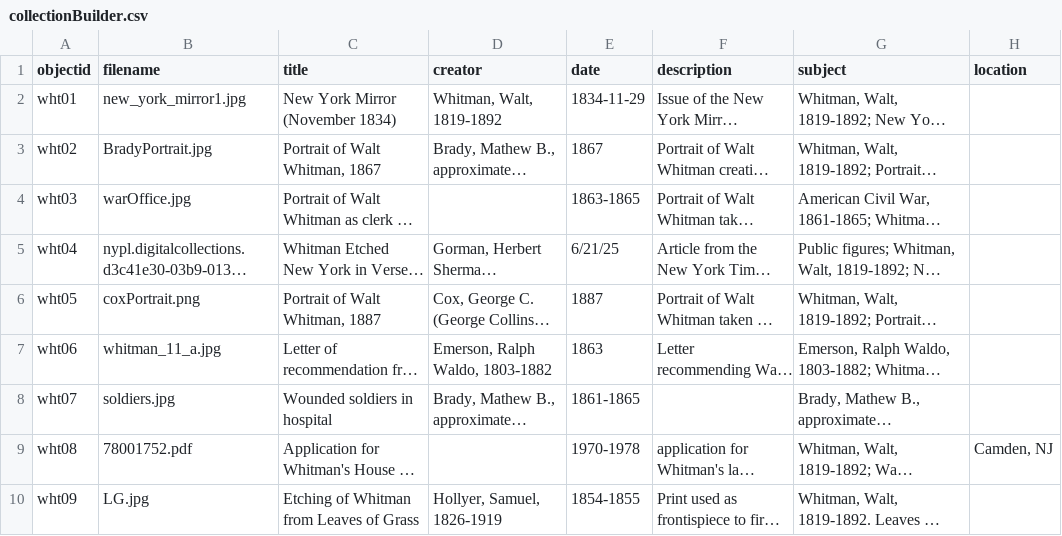
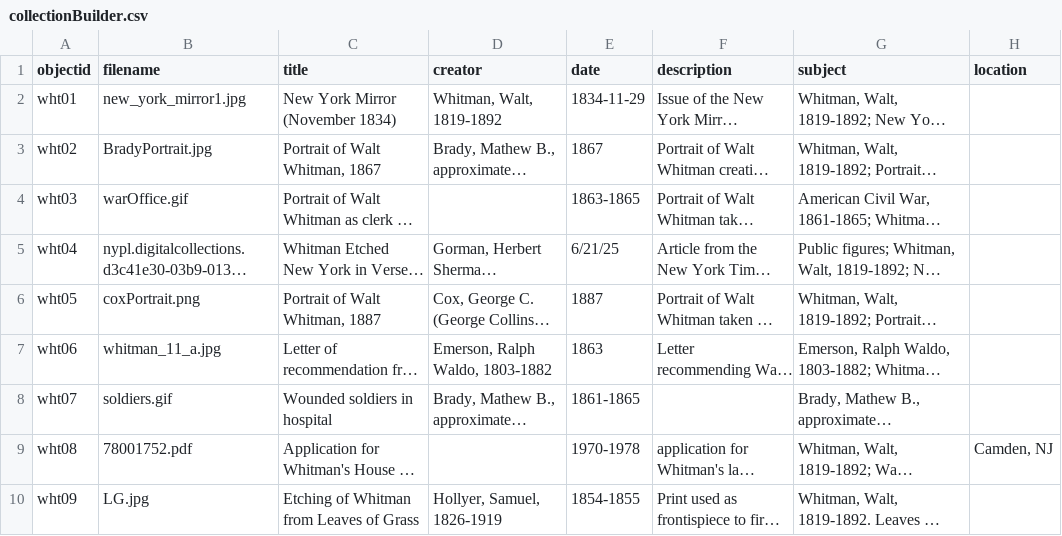
Before and after one commit to guegueng/collectionBuilder, a CSV file: _data/collectionBuilder.csv, drawn as a sheet; only a part is shown; long unchanged cells end in …; the diff names each change by its address in the sheet, - before the commit and + after, or states it on an @@ line.

```diff
--- a/_data/collectionBuilder.csv
+++ b/_data/collectionBuilder.csv
-B4 (filename): warOffice.jpg
+B4 (filename): warOffice.gif
-B8 (filename): soldiers.jpg
+B8 (filename): soldiers.gif
```
Also changed, not shown: 2 other files.
